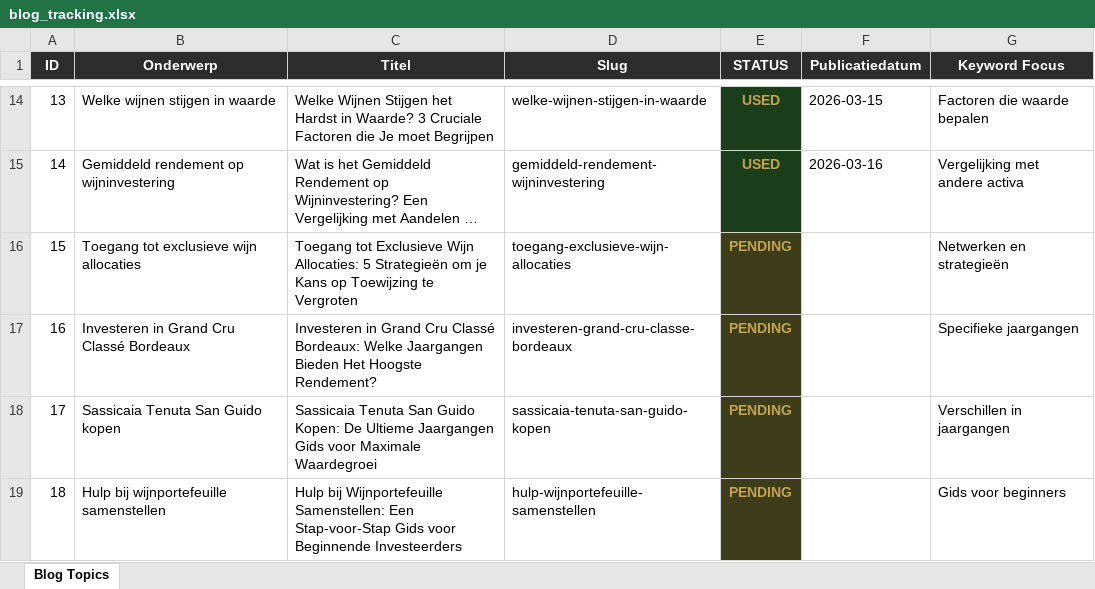
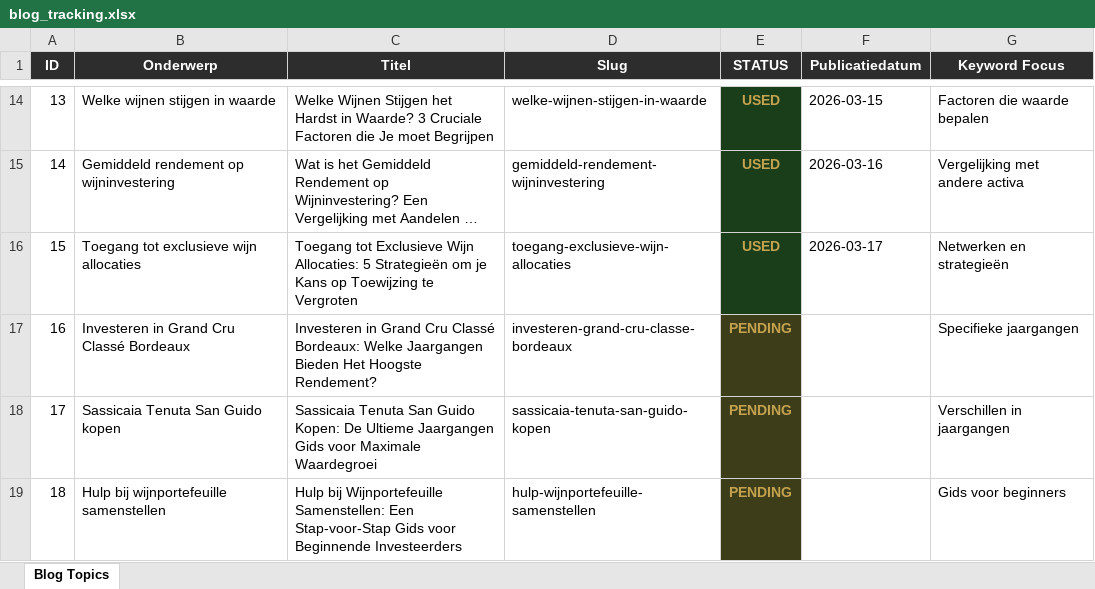
Before and after one commit to Luukiotje/cavea-site, an Excel workbook: cavea_automation/blog_tracking.xlsx, sheet Blog Topics, drawn as a sheet; only a part is shown, gaps mark what is left out; long unchanged cells end in …; values as stored, in another font and other column widths than the file's, no borders; the diff names each change by its address in the sheet, - before the commit and + after, or states it on an @@ line.

Commit message:
📊 Update blog topics status

```diff
--- a/cavea_automation/blog_tracking.xlsx (sheet Blog Topics)
+++ b/cavea_automation/blog_tracking.xlsx (sheet Blog Topics)
-E16 (STATUS): PENDING
+E16 (STATUS): USED
-E16 fill: #3D3D1A
+E16 fill: #1A3D1A
-F16 (Publicatiedatum): (empty)
+F16 (Publicatiedatum): 2026-03-17
```
Also changed, not shown: 2 other files.
